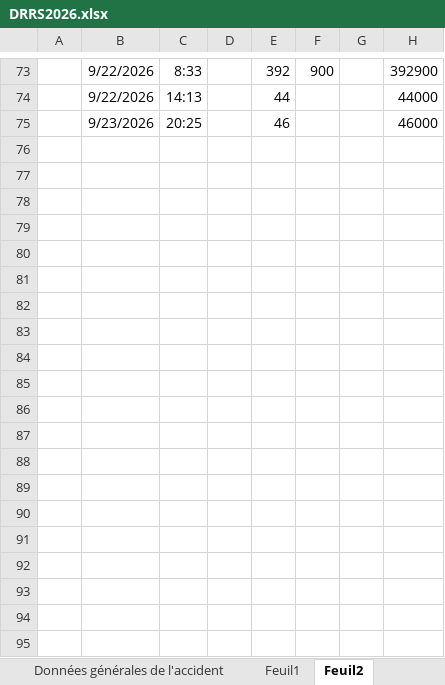
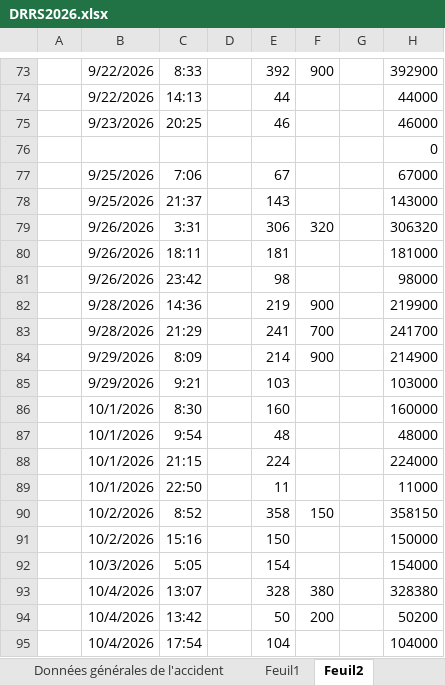
Before and after one commit to Nouari-Abdelkabir/Accidentologie, an Excel workbook: data/DRRS2026.xlsx, sheet Feuil2, drawn as a sheet; only a part is shown, gaps mark what is left out; values as stored, in another font and other column widths than the file's, no borders; the diff covers the shown part only; the diff names each change by its address in the sheet, - before the commit and + after, or states it on an @@ line.

```diff
--- a/data/DRRS2026.xlsx (sheet Feuil2)
+++ b/data/DRRS2026.xlsx (sheet Feuil2)
+row 76:  |  |  |  |  |  |  | 0
+row 77:  | 9/25/2026 | 7:06 |  | 67 |  |  | 67000
+row 78:  | 9/25/2026 | 21:37 |  | 143 |  |  | 143000
+row 79:  | 9/26/2026 | 3:31 |  | 306 | 320 |  | 306320
+row 80:  | 9/26/2026 | 18:11 |  | 181 |  |  | 181000
+row 81:  | 9/26/2026 | 23:42 |  | 98 |  |  | 98000
+row 82:  | 9/28/2026 | 14:36 |  | 219 | 900 |  | 219900
+row 83:  | 9/28/2026 | 21:29 |  | 241 | 700 |  | 241700
+row 84:  | 9/29/2026 | 8:09 |  | 214 | 900 |  | 214900
+row 85:  | 9/29/2026 | 9:21 |  | 103 |  |  | 103000
+row 86:  | 10/1/2026 | 8:30 |  | 160 |  |  | 160000
+row 87:  | 10/1/2026 | 9:54 |  | 48 |  |  | 48000
+row 88:  | 10/1/2026 | 21:15 |  | 224 |  |  | 224000
+row 89:  | 10/1/2026 | 22:50 |  | 11 |  |  | 11000
+row 90:  | 10/2/2026 | 8:52 |  | 358 | 150 |  | 358150
+row 91:  | 10/2/2026 | 15:16 |  | 150 |  |  | 150000
+row 92:  | 10/3/2026 | 5:05 |  | 154 |  |  | 154000
+row 93:  | 10/4/2026 | 13:07 |  | 328 | 380 |  | 328380
+row 94:  | 10/4/2026 | 13:42 |  | 50 | 200 |  | 50200
+row 95:  | 10/4/2026 | 17:54 |  | 104 |  |  | 104000
```
Also changed, not shown: 69 added rows elsewhere in this sheet, sheet Données générales de l'accident, data/Rapprochement2026.xlsx, data/ZACC.xlsx, 1 other file.
